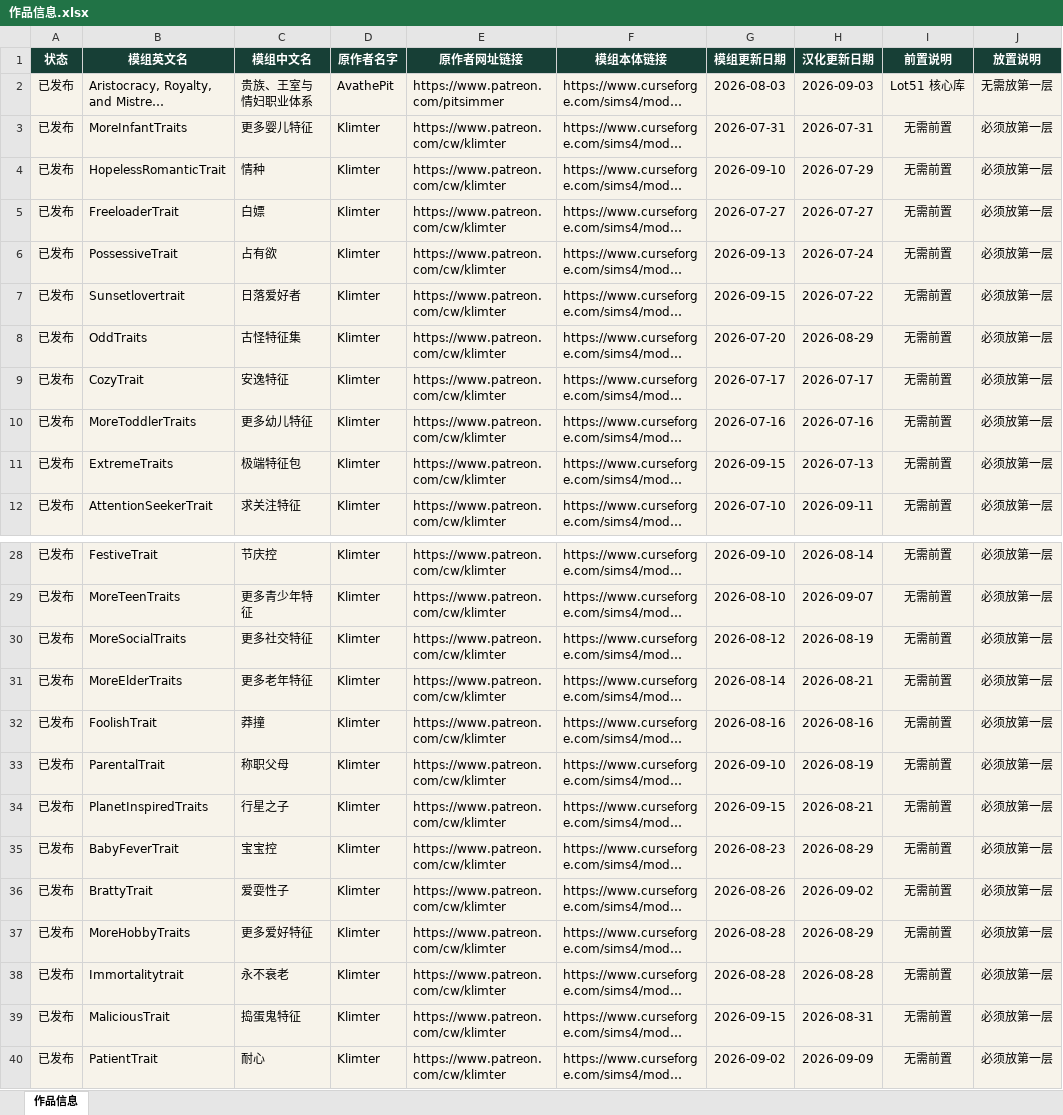
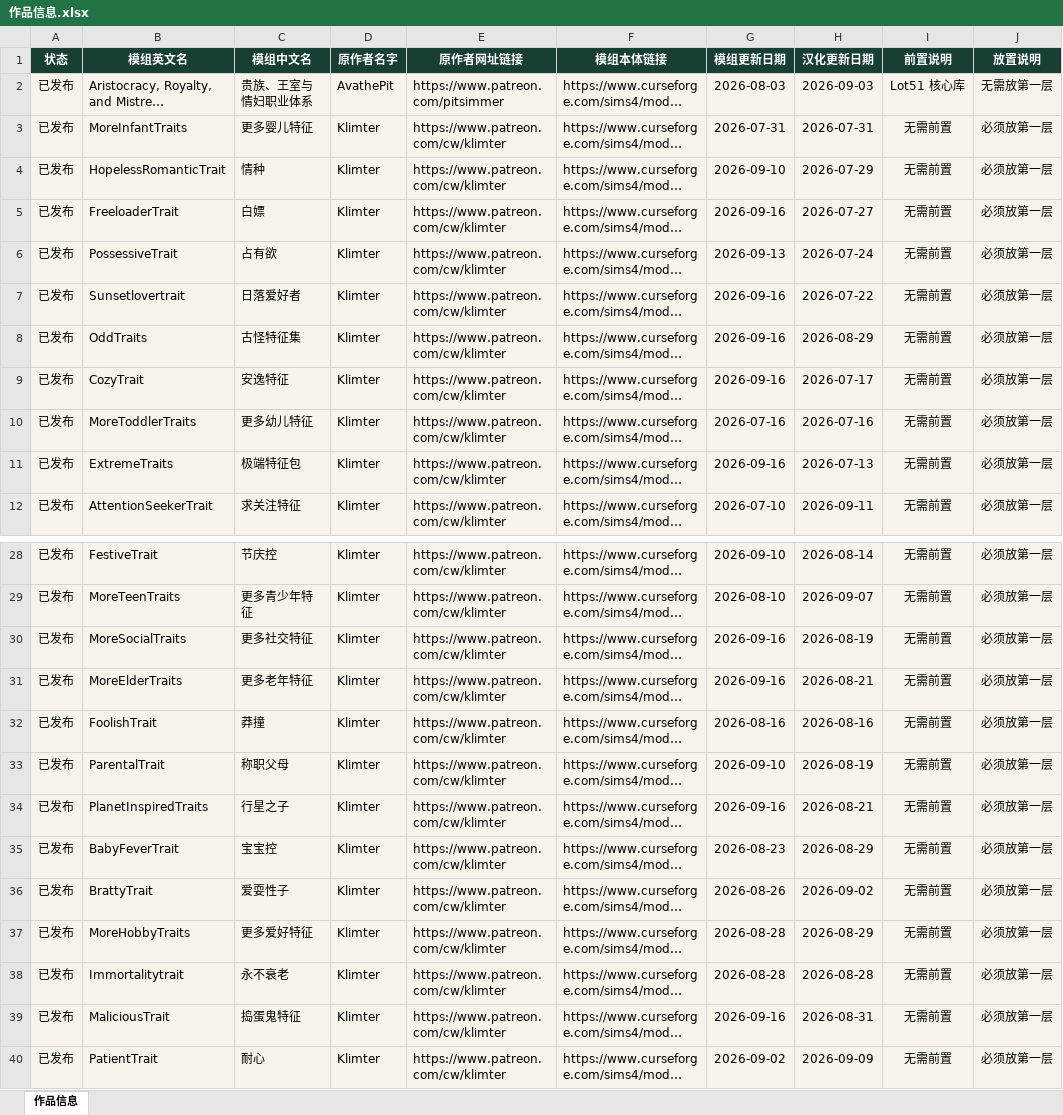
Before and after one commit to niuai-ui/qiuqiu-portfolio, an Excel workbook: 作品信息.xlsx, sheet 作品信息, drawn as a sheet; only a part is shown, gaps mark what is left out; long unchanged cells end in …; values as stored, in another font and other column widths than the file's, no borders; table styles not drawn; the diff names each change by its address in the sheet, - before the commit and + after, or states it on an @@ line.

Commit message:
更新 9 个 Klimter 模组本体日期

```diff
--- a/作品信息.xlsx (sheet 作品信息)
+++ b/作品信息.xlsx (sheet 作品信息)
-G5 (模组更新日期): 2026-07-27
+G5 (模组更新日期): 2026-09-16
-G7 (模组更新日期): 2026-09-15
+G7 (模组更新日期): 2026-09-16
-G8 (模组更新日期): 2026-07-20
+G8 (模组更新日期): 2026-09-16
-G9 (模组更新日期): 2026-07-17
+G9 (模组更新日期): 2026-09-16
-G11 (模组更新日期): 2026-09-15
+G11 (模组更新日期): 2026-09-16
-G30 (模组更新日期): 2026-08-12
+G30 (模组更新日期): 2026-09-16
-G31 (模组更新日期): 2026-08-14
+G31 (模组更新日期): 2026-09-16
-G34 (模组更新日期): 2026-09-15
+G34 (模组更新日期): 2026-09-16
-G39 (模组更新日期): 2026-09-15
+G39 (模组更新日期): 2026-09-16
```
